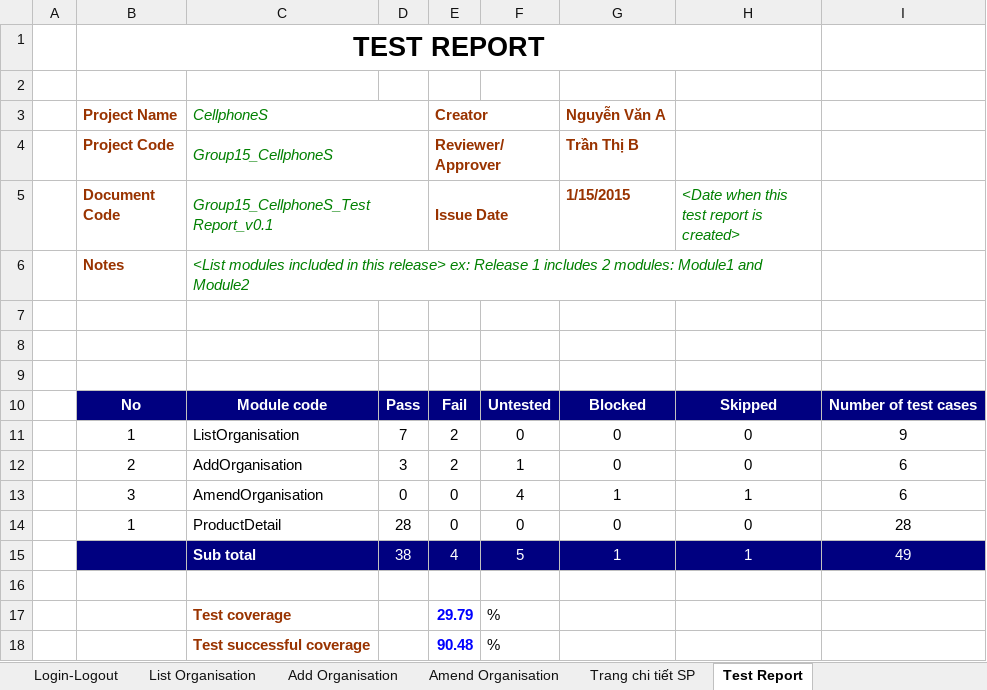
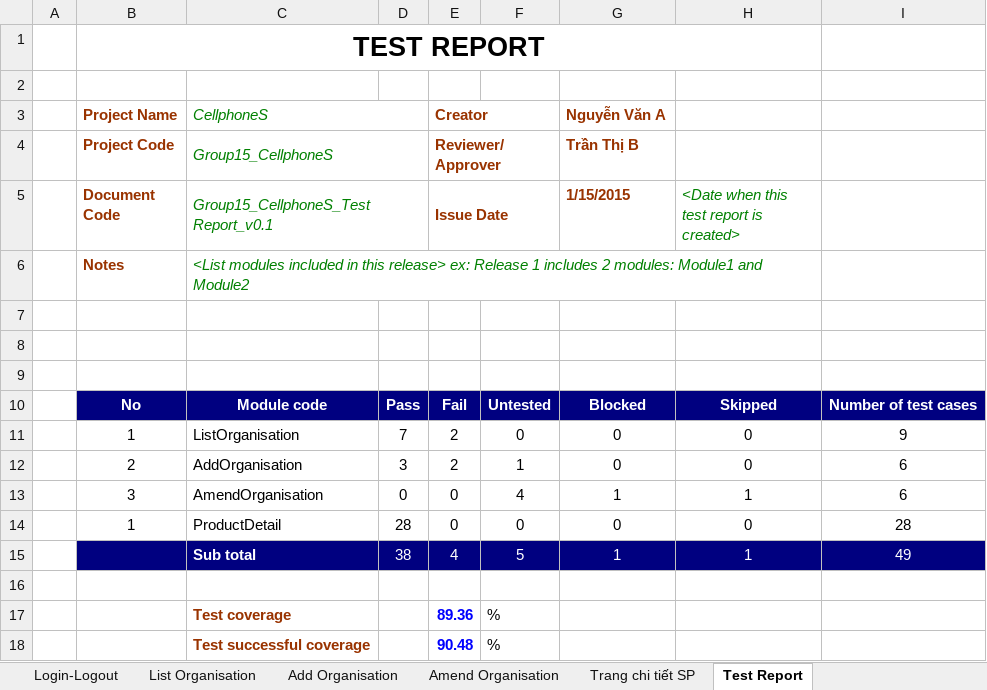
Before and after one commit to 22130243VoDaiThanhTai/CellphoneS_SoftwareTesting_Group15, an Excel workbook: testcases/Group15_22130275_TrinhQuangThong.xlsx, sheet Test Report, drawn as a sheet; values as stored, in another font and other column widths than the file's, no borders; the diff names each change by its address in the sheet, - before the commit and + after, or states it on an @@ line.

```diff
--- a/testcases/Group15_22130275_TrinhQuangThong.xlsx (sheet Test Report)
+++ b/testcases/Group15_22130275_TrinhQuangThong.xlsx (sheet Test Report)
-E17 (Issue Date): 29.79
+E17 (Issue Date): 89.36
```
Also changed, not shown: sheet Trang chi tiết SP, sheet Bản sao của TestDesign, 1 other file.
